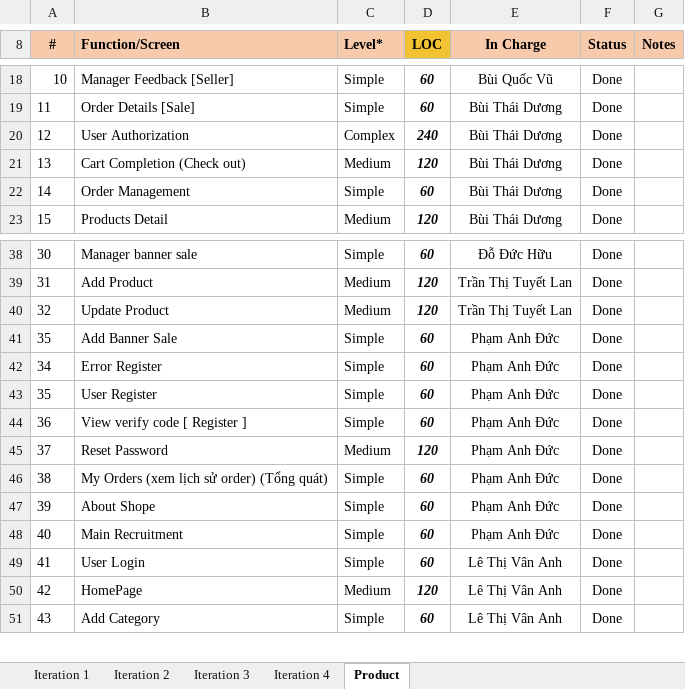
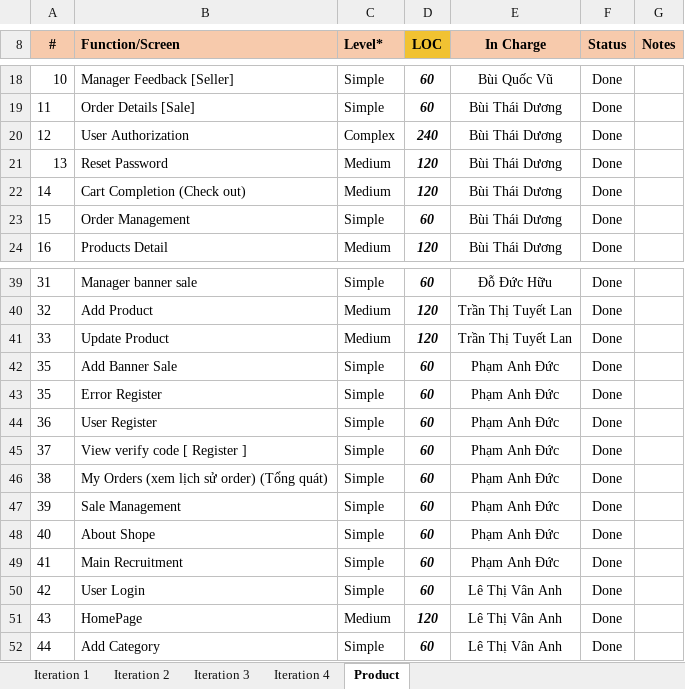
Before and after one commit to HuuDD12/SWP391-OnlineShop, an Excel workbook: Week9/docs/SE1601_SWP391_OnlineShop_ProductBacklog_W9.xlsx, sheet Product, drawn as a sheet; only a part is shown, gaps mark what is left out; values as stored, in another font and other column widths than the file's, no borders; charts and pictures not drawn; removed rows and columns are numbered as before the commit, all else as after; the diff names each change by its address in the sheet, - before the commit and + after, or states it on an @@ line.

Commit message:
Update SE1601_SWP391_OnlineShop_ProductBacklog_W9.xlsx

```diff
--- a/Week9/docs/SE1601_SWP391_OnlineShop_ProductBacklog_W9.xlsx (sheet Product)
+++ b/Week9/docs/SE1601_SWP391_OnlineShop_ProductBacklog_W9.xlsx (sheet Product)
+row 21: 13 | Reset Password | Medium | 120 | Bùi Thái Dương | Done
@@ column A (#) renumbered from row 22 down @@
-row 45: 37 | Reset Password | Medium | 120 | Phạm Anh Đức | Done
+row 47: 39 | Sale Management | Simple | 60 | Phạm Anh Đức | Done
```
Also changed, not shown: sheet Iteration 4, sheet Iteration 2, formulas that keep their value.
